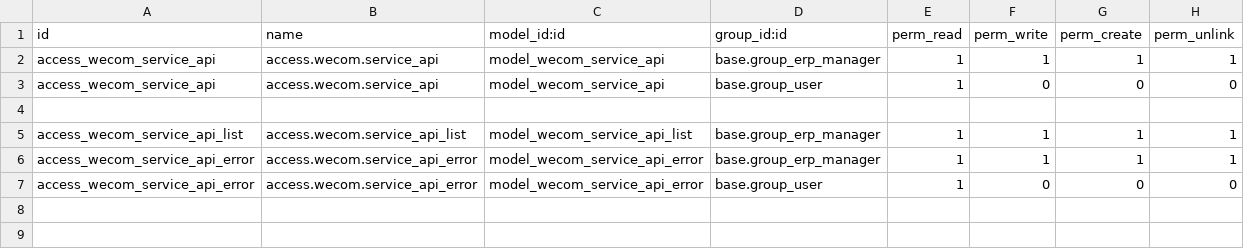
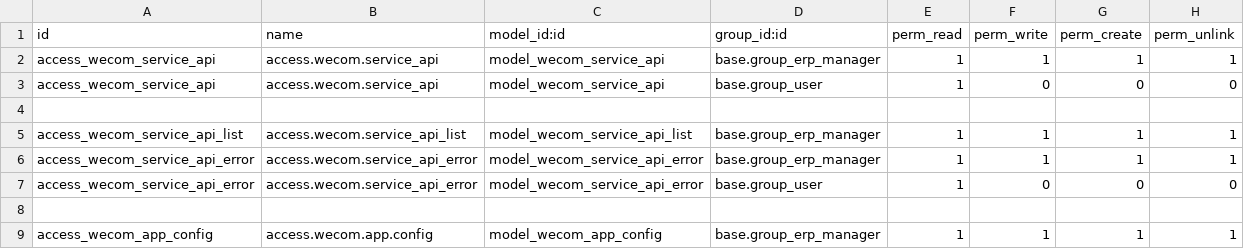
Before and after one commit to rainbow-studio-solution/wecom, a CSV file: wecom_api/security/ir.model.access.csv, drawn as a sheet; the diff names each change by its address in the sheet, - before the commit and + after, or states it on an @@ line.

```diff
--- a/wecom_api/security/ir.model.access.csv
+++ b/wecom_api/security/ir.model.access.csv
+row 8: (empty)
+row 9: access_wecom_app_config | access.wecom.app.config | model_wecom_app_config | base.group_erp_manager | 1 | 1 | 1 | 1
```
Also changed, not shown: 15 other files.
